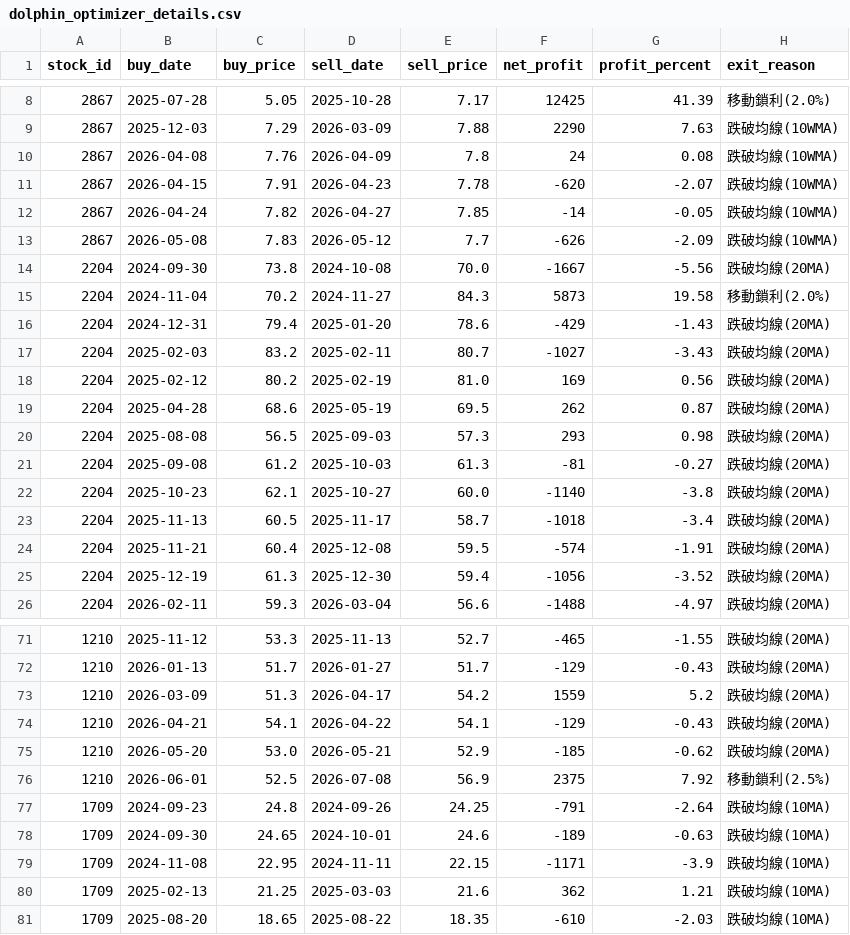
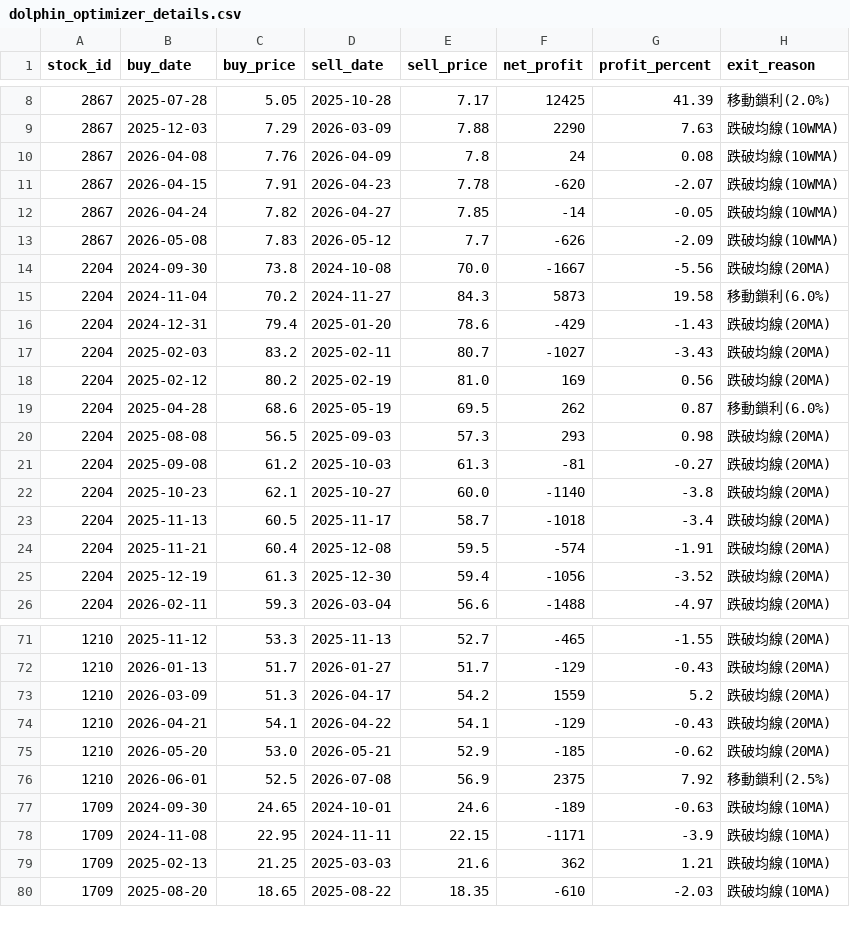
Before and after one commit to chunyulaie/my-dolphin-radar, a CSV file: dolphin_optimizer_details.csv, drawn as a sheet; only a part is shown, gaps mark what is left out.

```diff
--- a/dolphin_optimizer_details.csv
+++ b/dolphin_optimizer_details.csv
@@ -14,3 +14,3 @@
 2204,2024-09-30,73.8,2024-10-08,70.0,-1667,-5.56,跌破均線(20MA)
-2204,2024-11-04,70.2,2024-11-27,84.3,5873,19.58,移動鎖利(2.0%)
+2204,2024-11-04,70.2,2024-11-27,84.3,5873,19.58,移動鎖利(6.0%)
 2204,2024-12-31,79.4,2025-01-20,78.6,-429,-1.43,跌破均線(20MA)
@@ -18,3 +18,3 @@
 2204,2025-02-12,80.2,2025-02-19,81.0,169,0.56,跌破均線(20MA)
-2204,2025-04-28,68.6,2025-05-19,69.5,262,0.87,跌破均線(20MA)
+2204,2025-04-28,68.6,2025-05-19,69.5,262,0.87,移動鎖利(6.0%)
 2204,2025-08-08,56.5,2025-09-03,57.3,293,0.98,跌破均線(20MA)
@@ -76,3 +76,2 @@
 1210,2026-06-01,52.5,2026-07-08,56.9,2375,7.92,移動鎖利(2.5%)
-1709,2024-09-23,24.8,2024-09-26,24.25,-791,-2.64,跌破均線(10MA)
 1709,2024-09-30,24.65,2024-10-01,24.6,-189,-0.63,跌破均線(10MA)
```
Also changed, not shown: dolphin_portfolio.csv, 1 other file.
